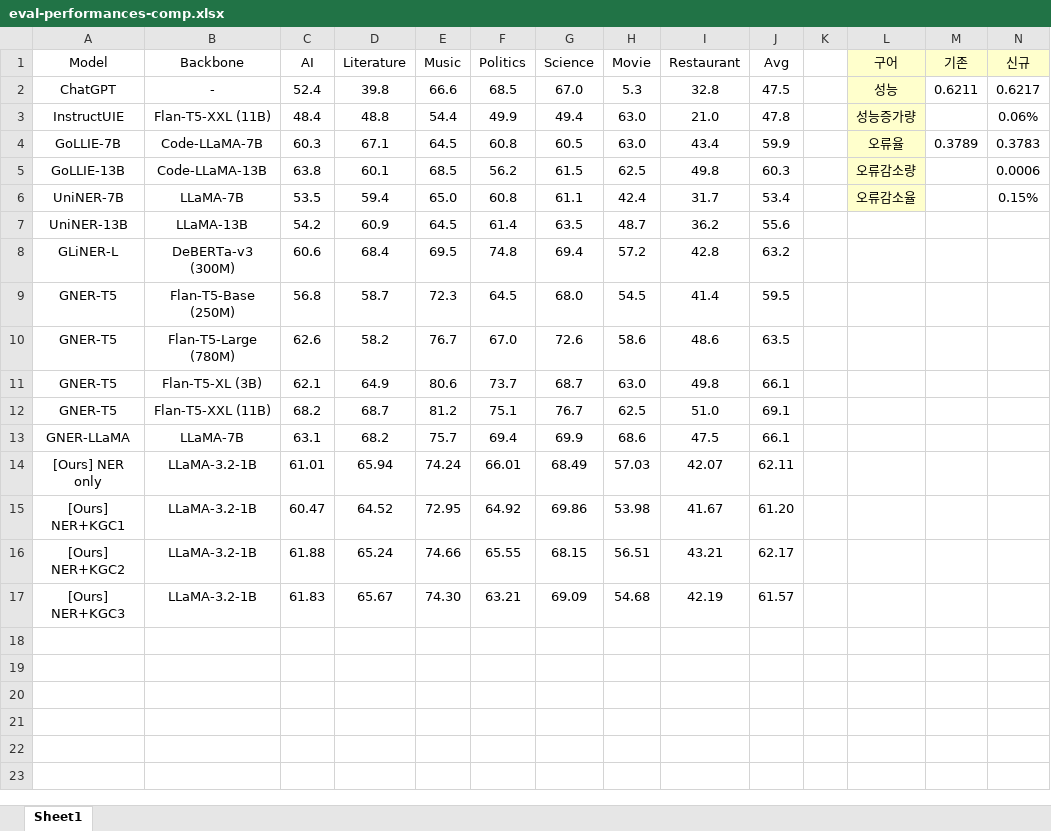
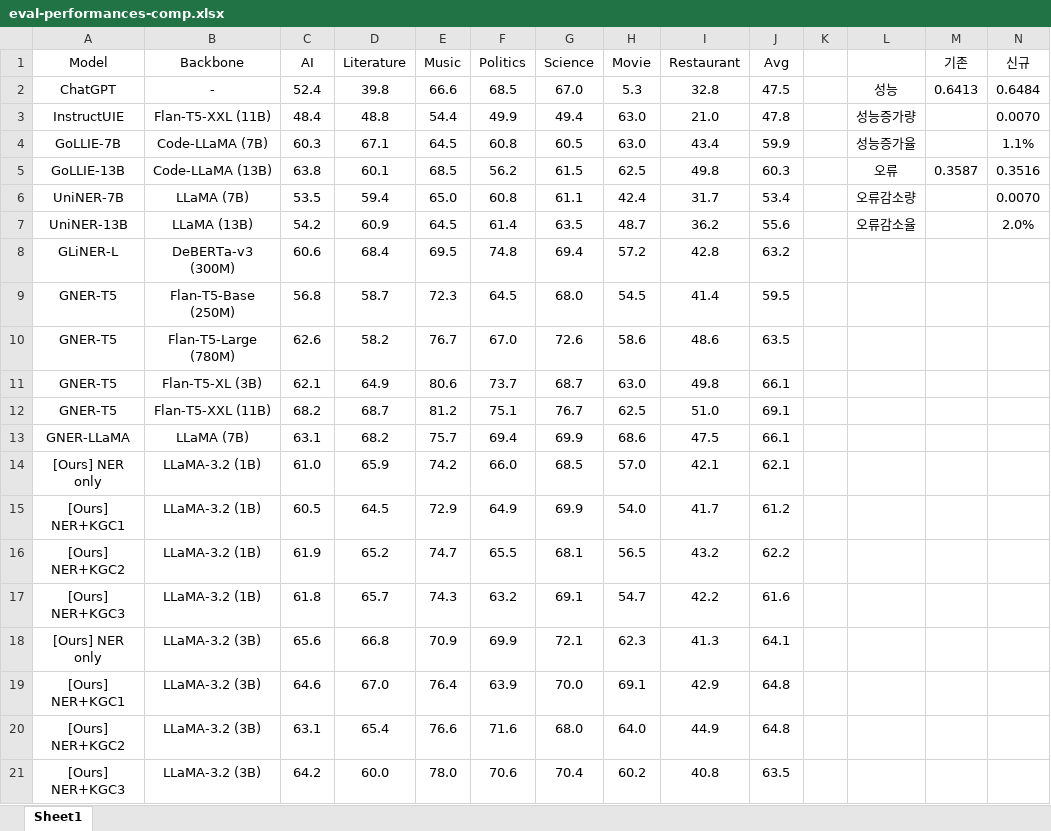
Before and after one commit to chrisjihee/DeepKNLP, an Excel workbook: output/GNER/eval-performances-comp.xlsx, sheet Sheet1, drawn as a sheet; values as stored, in another font and other column widths than the file's, no borders; conditional formats not drawn; removed rows and columns are numbered as before the commit, all else as after; the diff names each change by its address in the sheet, - before the commit and + after, or states it on an @@ line.

Commit message:
Update eval-performances-comp.xlsx

```diff
--- a/output/GNER/eval-performances-comp.xlsx (sheet Sheet1)
+++ b/output/GNER/eval-performances-comp.xlsx (sheet Sheet1)
-L1: 구어
+L1: (empty)
-L1:N1 fill: #FFFFCC
+L1:N1 fill: none
-L2:L6 fill: #FFFFCC
+L2:L6 fill: none
-M2 (기존): 0.6211
+M2 (기존): 0.6413
-N2 (신규): 0.6217
+N2 (신규): 0.6484
-N3 (신규): 0.06%
+N3 (신규): 0.0070
-B4 (Backbone): Code-LLaMA-7B
+B4 (Backbone): Code-LLaMA (7B)
-L4: 오류율
+L4: 성능증가율
-M4 (기존): 0.3789
+M4 (기존): (empty)
-N4 (신규): 0.3783
+N4 (신규): 1.1%
-B5 (Backbone): Code-LLaMA-13B
+B5 (Backbone): Code-LLaMA (13B)
-L5: 오류감소량
+L5: 오류
-M5 (기존): (empty)
+M5 (기존): 0.3587
-N5 (신규): 0.0006
+N5 (신규): 0.3516
-B6 (Backbone): LLaMA-7B
+B6 (Backbone): LLaMA (7B)
-L6: 오류감소율
+L6: 오류감소량
-N6 (신규): 0.15%
+N6 (신규): 0.0070
-B7 (Backbone): LLaMA-13B
+B7 (Backbone): LLaMA (13B)
-L7: (empty)
+L7: 오류감소율
-N7 (신규): (empty)
+N7 (신규): 2.0%
-B13 (Backbone): LLaMA-7B
+B13 (Backbone): LLaMA (7B)
-row 14: [Ours] NER only | LLaMA-3.2-1B | 61.01 | 65.94 | 74.24 | 66.01 | 68.49 | 57.03 | 42.07 | 62.11
-row 15: [Ours] NER+KGC1 | LLaMA-3.2-1B | 60.47 | 64.52 | 72.95 | 64.92 | 69.86 | 53.98 | 41.67 | 61.20
-row 16: [Ours] NER+KGC2 | LLaMA-3.2-1B | 61.88 | 65.24 | 74.66 | 65.55 | 68.15 | 56.51 | 43.21 | 62.17
-row 17: [Ours] NER+KGC3 | LLaMA-3.2-1B | 61.83 | 65.67 | 74.30 | 63.21 | 69.09 | 54.68 | 42.19 | 61.57
+row 14: [Ours] NER only | LLaMA-3.2 (1B) | 61.0 | 65.9 | 74.2 | 66.0 | 68.5 | 57.0 | 42.1 | 62.1
+row 15: [Ours] NER+KGC1 | LLaMA-3.2 (1B) | 60.5 | 64.5 | 72.9 | 64.9 | 69.9 | 54.0 | 41.7 | 61.2
+row 16: [Ours] NER+KGC2 | LLaMA-3.2 (1B) | 61.9 | 65.2 | 74.7 | 65.5 | 68.1 | 56.5 | 43.2 | 62.2
+row 17: [Ours] NER+KGC3 | LLaMA-3.2 (1B) | 61.8 | 65.7 | 74.3 | 63.2 | 69.1 | 54.7 | 42.2 | 61.6
+row 18: [Ours] NER only | LLaMA-3.2 (3B) | 65.6 | 66.8 | 70.9 | 69.9 | 72.1 | 62.3 | 41.3 | 64.1
+row 19: [Ours] NER+KGC1 | LLaMA-3.2 (3B) | 64.6 | 67.0 | 76.4 | 63.9 | 70.0 | 69.1 | 42.9 | 64.8
+row 20: [Ours] NER+KGC2 | LLaMA-3.2 (3B) | 63.1 | 65.4 | 76.6 | 71.6 | 68.0 | 64.0 | 44.9 | 64.8
+row 21: [Ours] NER+KGC3 | LLaMA-3.2 (3B) | 64.2 | 60.0 | 78.0 | 70.6 | 70.4 | 60.2 | 40.8 | 63.5
```
